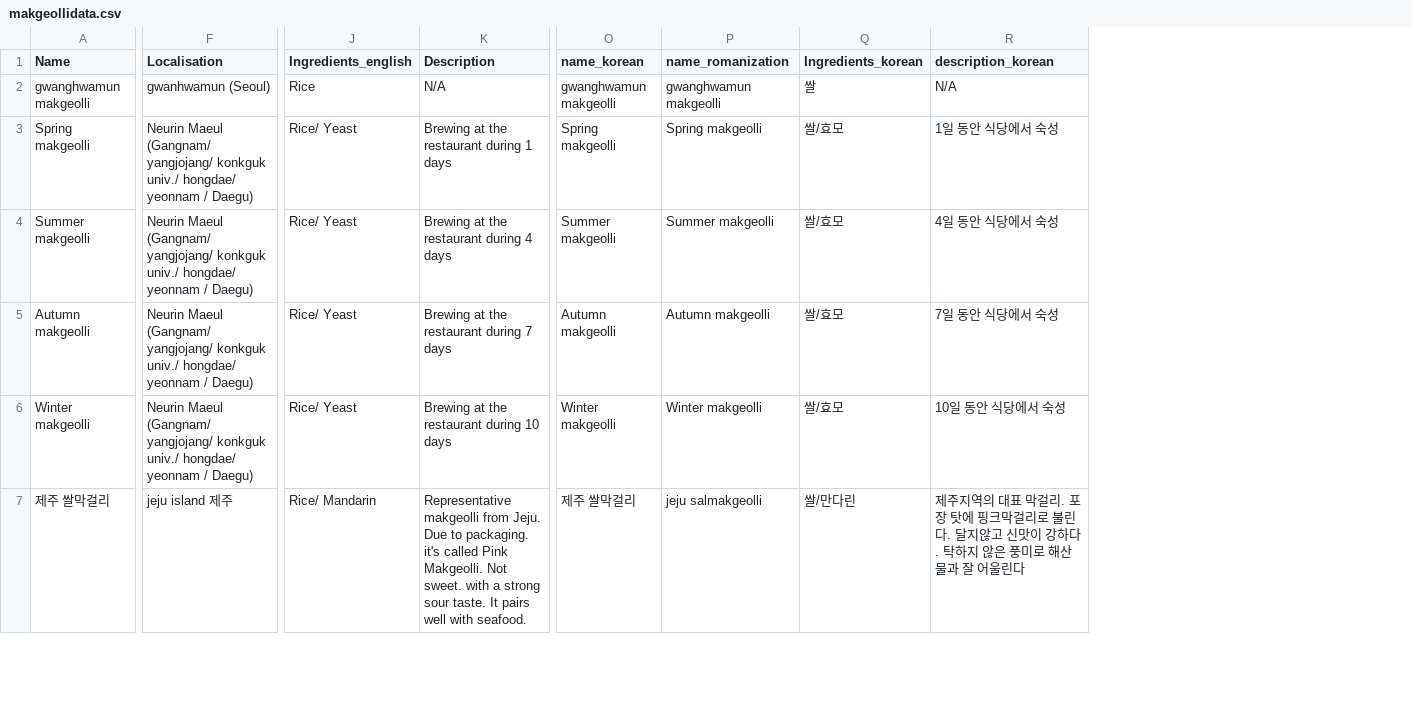
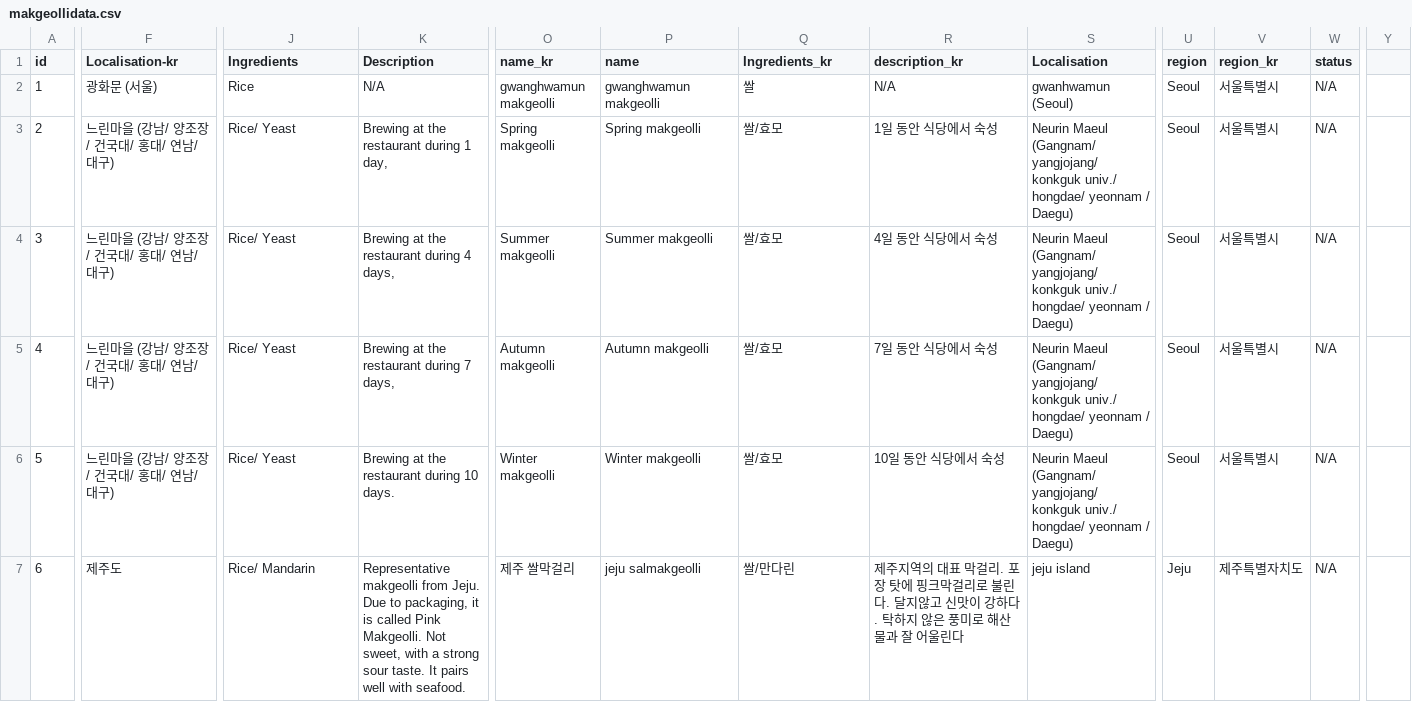
Before and after one commit to Jujulis18/MakgeolliGuruApp, a CSV file: MakgeolliGuru/app/src/main/res/raw/makgeollidata.csv, drawn as a sheet; only a part is shown, gaps mark what is left out; removed rows and columns are numbered as before the commit, all else as after; the diff covers the shown part only; the diff names each change by its address in the sheet, - before the commit and + after, or states it on an @@ line.

```diff
--- a/MakgeolliGuru/app/src/main/res/raw/makgeollidata.csv
+++ b/MakgeolliGuru/app/src/main/res/raw/makgeollidata.csv
-column A (Name), rows 2-7: gwanghwamun makgeolli | Spring makgeolli | Summer makgeolli | Autumn makgeolli | Winter makgeolli | 제주 쌀막걸리
+column A (id), rows 2-7: 1 | 2 | 3 | 4 | 5 | 6
+column S (Localisation), rows 2-7: gwanhwamun (Seoul) | Neurin Maeul (Gangnam/ yangjojang/ konkguk univ./ hongdae/ yeonnam / Daegu) | Neurin Maeul (Gangnam/ yangjojang/ konkguk univ./ hongdae/ yeonnam / Daegu) | Neurin Maeul (Gangnam/ yangjojang/ konkguk univ./ hongdae/ yeonnam / Daegu) | Neurin Maeul (Gangnam/ yangjojang/ konkguk univ./ hongdae/ yeonnam / Daegu) | jeju island
+column U (region), rows 2-7: Seoul | Seoul | Seoul | Seoul | Seoul | Jeju
+column V (region_kr), rows 2-7: 서울특별시 | 서울특별시 | 서울특별시 | 서울특별시 | 서울특별시 | 제주특별자치도
+column W (status), rows 2-7: all N/A
+column Y, empty
-F1: Localisation
+F1: Localisation-kr
-J1: Ingredients_english
+J1: Ingredients
-O1: name_korean
+O1: name_kr
-P1: name_romanization
+P1: name
-Q1: Ingredients_korean
+Q1: Ingredients_kr
-R1: description_korean
+R1: description_kr
-F2 (Localisation-kr): gwanhwamun (Seoul)
+F2 (Localisation-kr): 광화문 (서울)
-F3:F6 (Localisation-kr): Neurin Maeul (Gangnam/ yangjojang/ konkguk univ./ hongdae/ yeonnam / Daegu)
+F3:F6 (Localisation-kr): 느린마을 (강남/ 양조장/ 건국대/ 홍대/ 연남/ 대구)
-K3 (Description): Brewing at the restaurant during 1 days
+K3 (Description): Brewing at the restaurant during 1 day,
-K4 (Description): Brewing at the restaurant during 4 days
+K4 (Description): Brewing at the restaurant during 4 days,
-K5 (Description): Brewing at the restaurant during 7 days
+K5 (Description): Brewing at the restaurant during 7 days,
-K6 (Description): Brewing at the restaurant during 10 days
+K6 (Description): Brewing at the restaurant during 10 days.
-F7 (Localisation-kr): jeju island 제주
+F7 (Localisation-kr): 제주도
-K7 (Description): …Due to packaging. it's called Pink Makgeolli. Not sweet. with a…
+K7 (Description): …Due to packaging, it is called Pink Makgeolli. Not sweet, with a…
```
Also changed, not shown: 1 added column and 119 edited cells elsewhere in this file, MakgeolliGuru/app/src/main/res/raw/makgeolliarticle.csv, 43 other files.
